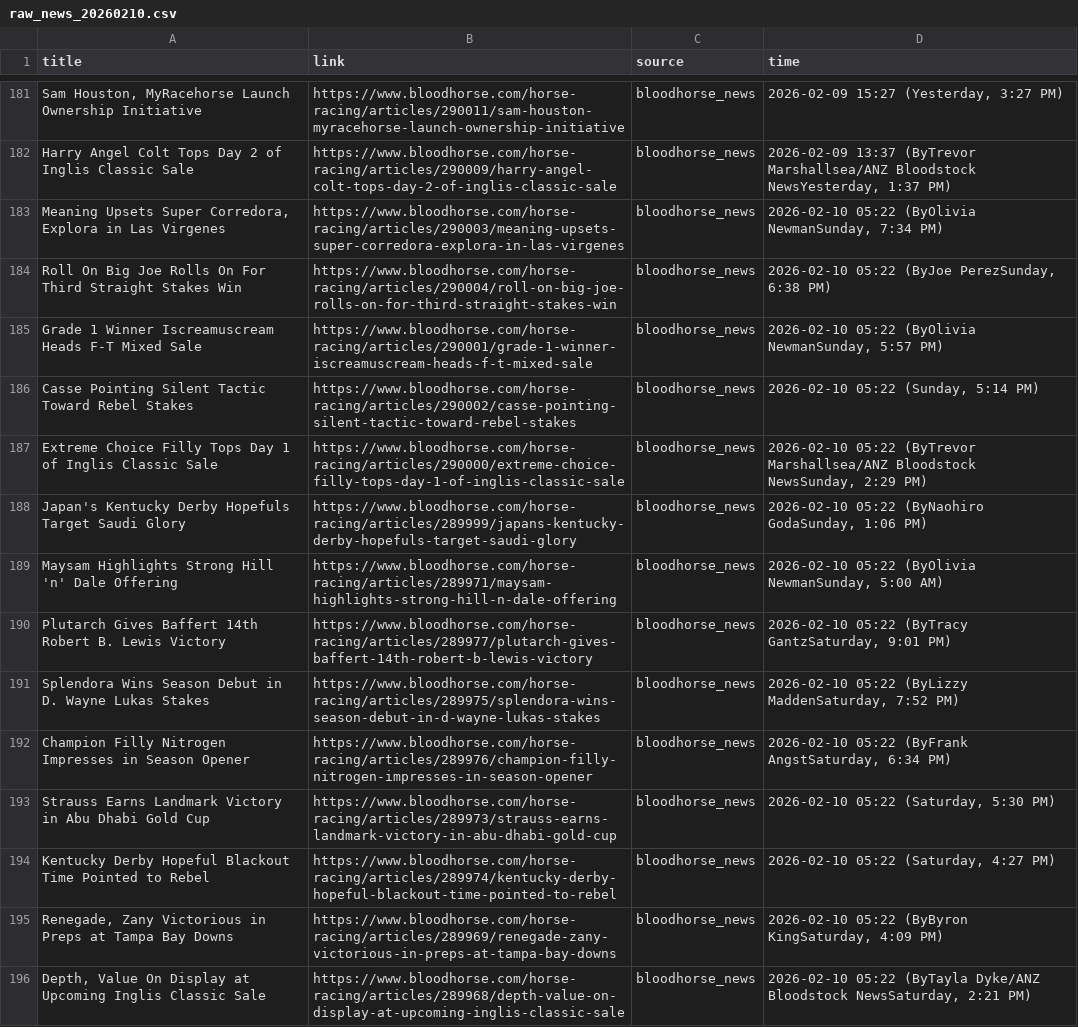
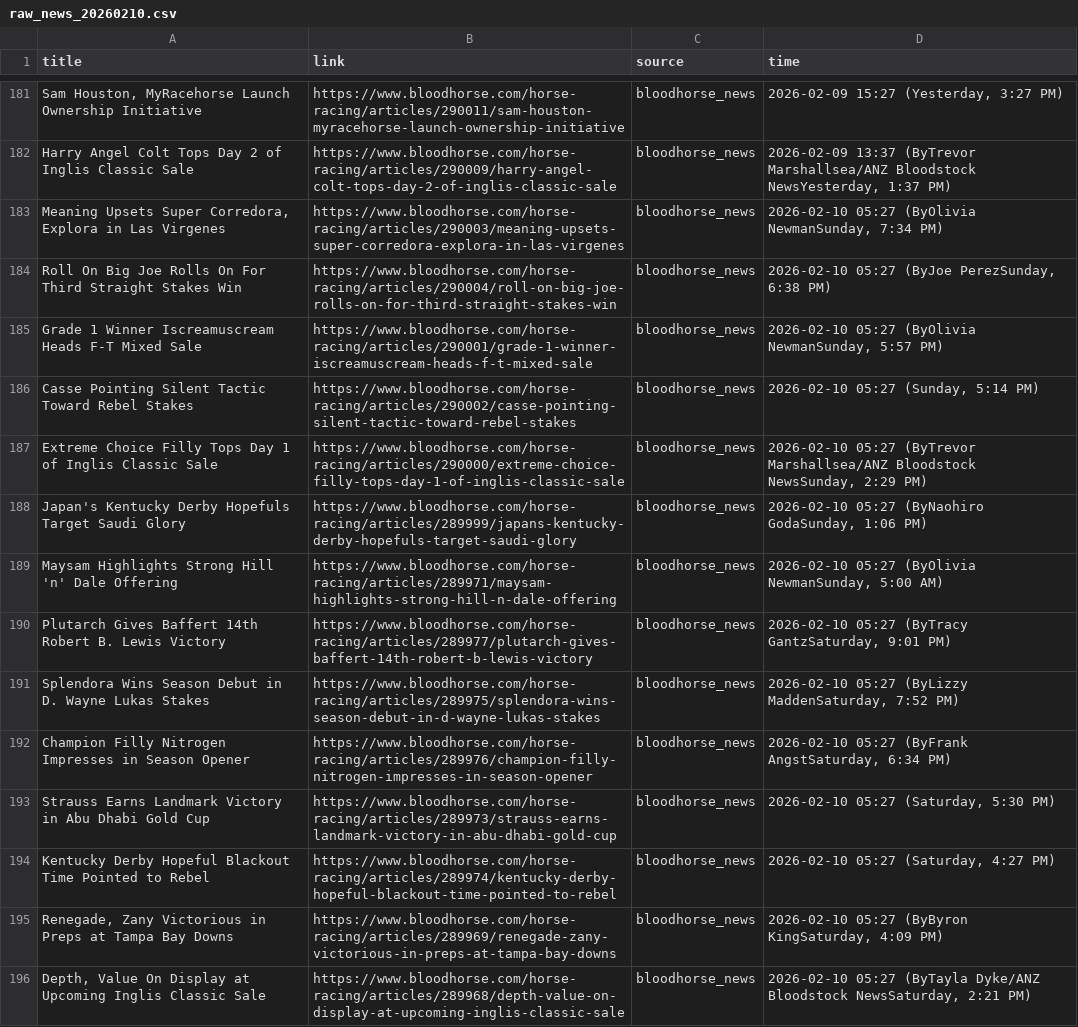
Before and after one commit to catarch0310/horse_racing_scraper, a CSV file: data/raw_news_20260210.csv, drawn as a sheet; only a part is shown, gaps mark what is left out; the diff covers the shown part only; the diff names each change by its address in the sheet, - before the commit and + after, or states it on an @@ line.

```diff
--- a/data/raw_news_20260210.csv
+++ b/data/raw_news_20260210.csv
-D183 (time): 2026-02-10 05:22 (ByOlivia NewmanSunday,…
+D183 (time): 2026-02-10 05:27 (ByOlivia NewmanSunday,…
-D184 (time): 2026-02-10 05:22 (ByJoe PerezSunday, 6:38 PM)
+D184 (time): 2026-02-10 05:27 (ByJoe PerezSunday, 6:38 PM)
-D185 (time): 2026-02-10 05:22 (ByOlivia NewmanSunday,…
+D185 (time): 2026-02-10 05:27 (ByOlivia NewmanSunday,…
-D186 (time): 2026-02-10 05:22 (Sunday, 5:14 PM)
+D186 (time): 2026-02-10 05:27 (Sunday, 5:14 PM)
-D187 (time): 2026-02-10 05:22 (ByTrevor Marshallsea/ANZ…
+D187 (time): 2026-02-10 05:27 (ByTrevor Marshallsea/ANZ…
-D188 (time): 2026-02-10 05:22 (ByNaohiro GodaSunday,…
+D188 (time): 2026-02-10 05:27 (ByNaohiro GodaSunday,…
-D189 (time): 2026-02-10 05:22 (ByOlivia NewmanSunday,…
+D189 (time): 2026-02-10 05:27 (ByOlivia NewmanSunday,…
-D190 (time): 2026-02-10 05:22 (ByTracy GantzSaturday,…
+D190 (time): 2026-02-10 05:27 (ByTracy GantzSaturday,…
-D191 (time): 2026-02-10 05:22 (ByLizzy MaddenSaturday,…
+D191 (time): 2026-02-10 05:27 (ByLizzy MaddenSaturday,…
-D192 (time): 2026-02-10 05:22 (ByFrank AngstSaturday,…
+D192 (time): 2026-02-10 05:27 (ByFrank AngstSaturday,…
-D193 (time): 2026-02-10 05:22 (Saturday, 5:30 PM)
+D193 (time): 2026-02-10 05:27 (Saturday, 5:30 PM)
-D194 (time): 2026-02-10 05:22 (Saturday, 4:27 PM)
+D194 (time): 2026-02-10 05:27 (Saturday, 4:27 PM)
-D195 (time): 2026-02-10 05:22 (ByByron KingSaturday,…
+D195 (time): 2026-02-10 05:27 (ByByron KingSaturday,…
-D196 (time): 2026-02-10 05:22 (ByTayla Dyke/ANZ…
+D196 (time): 2026-02-10 05:27 (ByTayla Dyke/ANZ…
```
Also changed, not shown: 1 added row, 3 moved rows and 49 edited cells elsewhere in this file, 1 other file.
